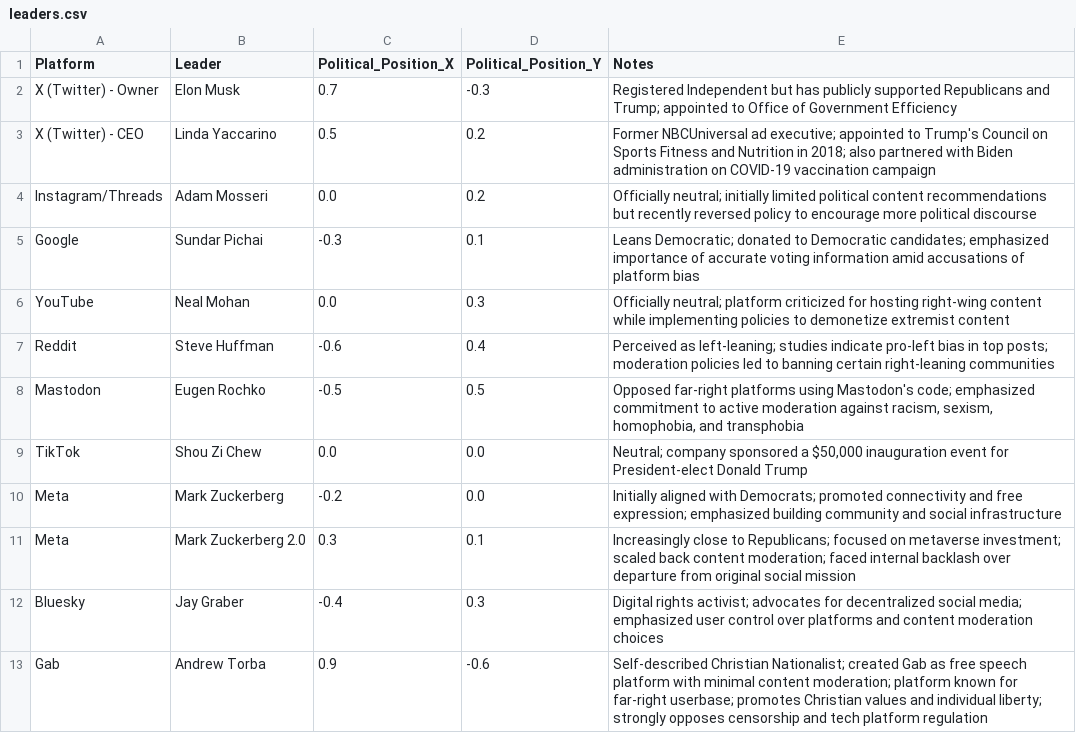
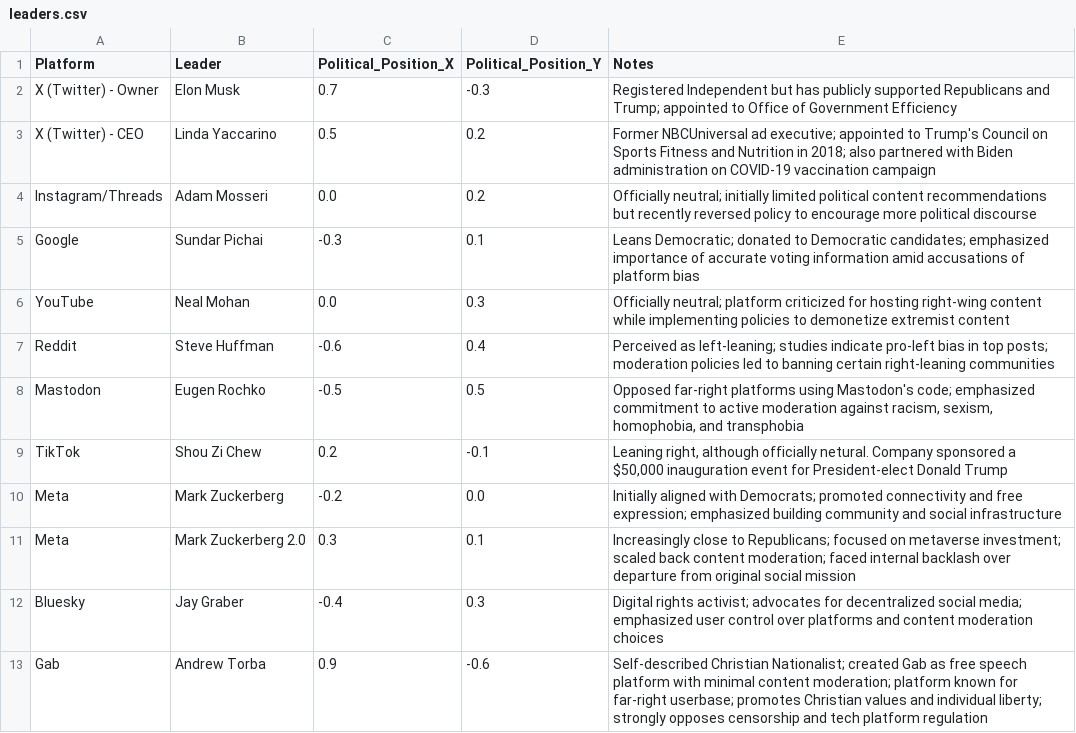
Before and after one commit to animatevosian398/tmd_13, a CSV file: leaders.csv, drawn as a sheet.

```diff
--- a/leaders.csv
+++ b/leaders.csv
@@ -8,3 +8,3 @@ Reddit,Steve Huffman,-0.6,0.4,"Perceived as left-leaning; studies indicate pro-l
 Mastodon,Eugen Rochko,-0.5,0.5,"Opposed far-right platforms using Mastodon's code; emphasized commitment to active moderation against racism, sexism, homophobia, and transphobia"
-TikTok,Shou Zi Chew,0.0,0.0,"Neutral; company sponsored a $50,000 inauguration event for President-elect Donald Trump"
+TikTok,Shou Zi Chew,0.2,-0.1,"Leaning right, although officially netural. Company sponsored a $50,000 inauguration event for President-elect Donald Trump"
 Meta,Mark Zuckerberg,-0.2,0.0,"Initially aligned with Democrats; promoted connectivity and free expression; emphasized building community and social infrastructure"
```
Also changed, not shown: 1 other file.
